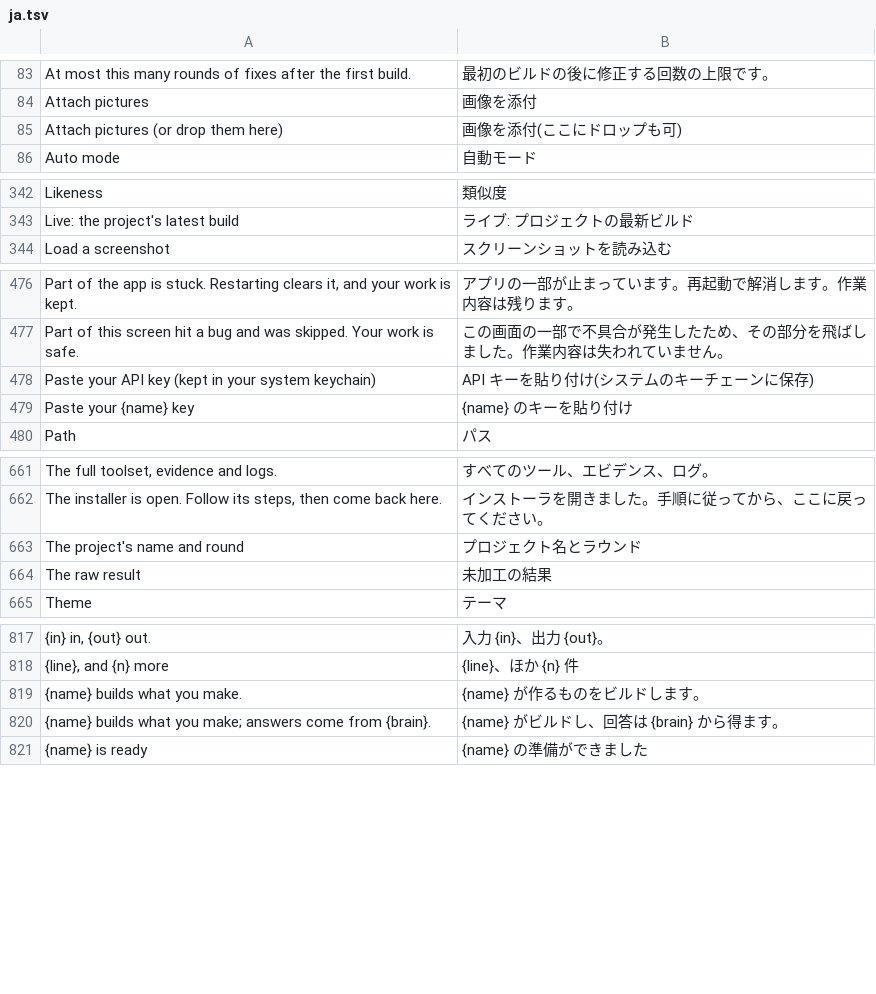
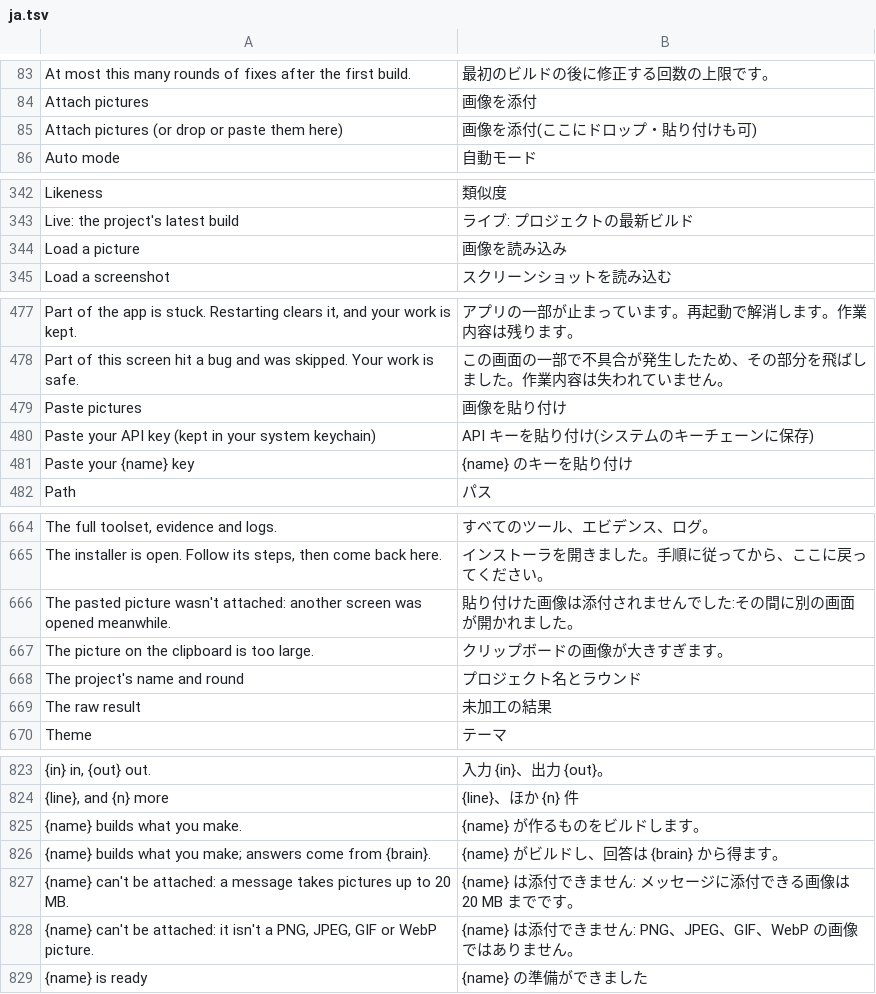
Before and after one commit to younssrami710-create/craft-anything, a TSV file: crates/ui-egui/src/ja.tsv, drawn as a sheet; only a part is shown, gaps mark what is left out; the diff covers the shown part only; the diff names each change by its address in the sheet, - before the commit and + after, or states it on an @@ line.

```diff
--- a/crates/ui-egui/src/ja.tsv
+++ b/crates/ui-egui/src/ja.tsv
-A85: Attach pictures (or drop them here)
+A85: Attach pictures (or drop or paste them here)
-B85: 画像を添付(ここにドロップも可)
+B85: 画像を添付(ここにドロップ・貼り付けも可)
+row 344: Load a picture | 画像を読み込み
+row 479: Paste pictures | 画像を貼り付け
+row 666: The pasted picture wasn't attached: another screen was opened meanwhile. | 貼り付けた画像は添付されませんでした:その間に別の画面が開かれました。
+row 667: The picture on the clipboard is too large. | クリップボードの画像が大きすぎます。
+row 827: {name} can't be attached: a message takes pictures up to 20 MB. | {name} は添付できません: メッセージに添付できる画像は 20 MB までです。
+row 828: {name} can't be attached: it isn't a PNG, JPEG, GIF or WebP picture. | {name} は添付できません: PNG、JPEG、GIF、WebP の画像ではありません。
```
Also changed, not shown: 2 added rows elsewhere in this file, crates/ui-egui/src/fr.tsv, crates/ui-egui/src/i18n/ru.tsv, 16 other files.
